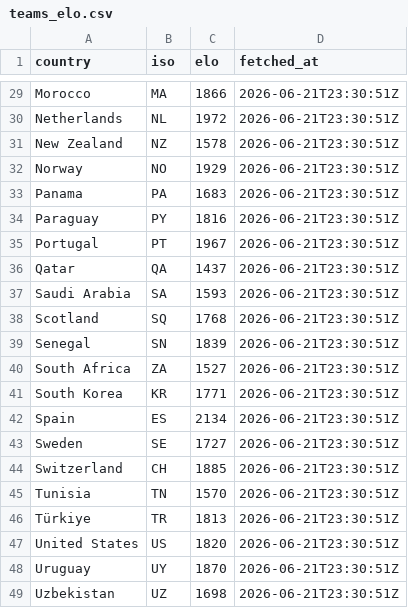
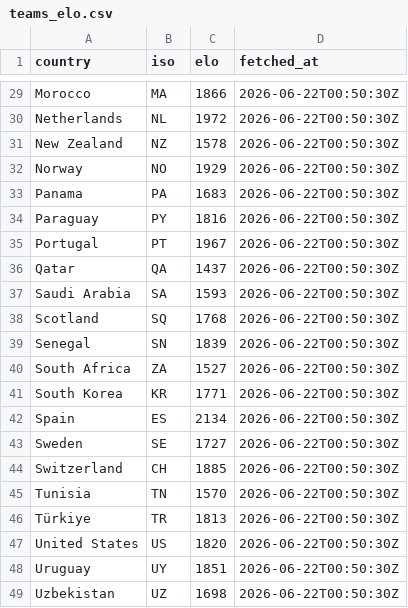
Before and after one commit to rjeans/wc2026-sweepstake, a CSV file: src/data/teams_elo.csv, drawn as a sheet; only a part is shown, gaps mark what is left out; the diff covers the shown part only; the diff names each change by its address in the sheet, - before the commit and + after, or states it on an @@ line.

```diff
--- a/src/data/teams_elo.csv
+++ b/src/data/teams_elo.csv
-D29:D49 (fetched_at): 2026-06-21T23:30:51Z
+D29:D49 (fetched_at): 2026-06-22T00:50:30Z
-C48 (elo): 1870
+C48 (elo): 1851
```
Also changed, not shown: 28 edited cells elsewhere in this file, src/data/matches.csv, 1 other file.
